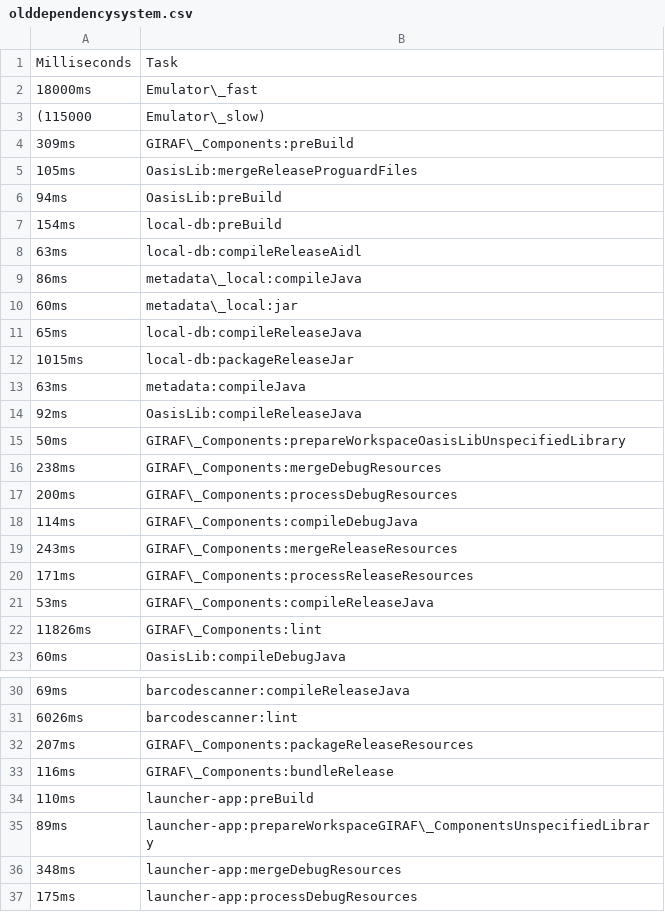
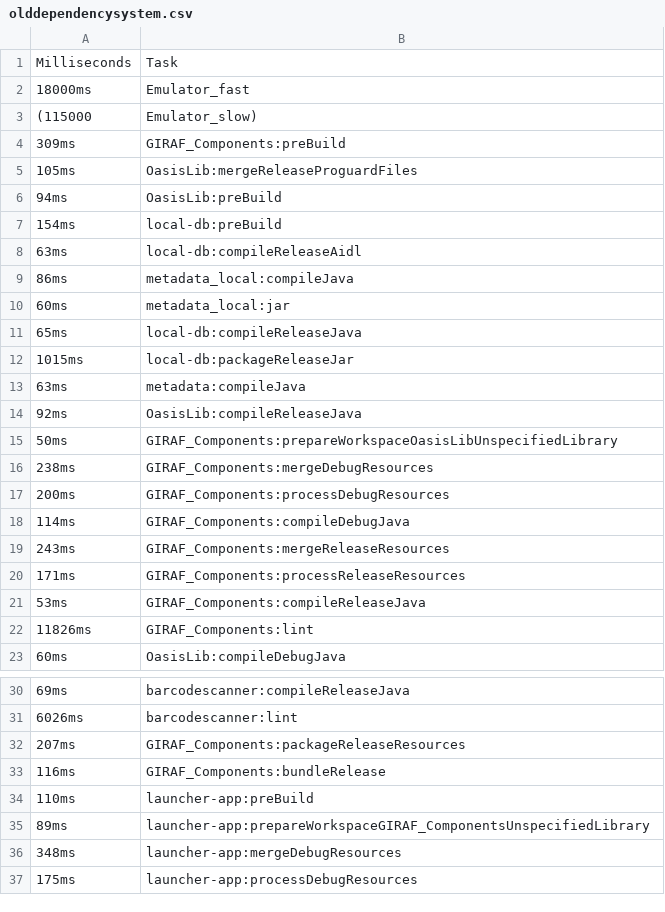
Before and after one commit to Spinkelben/P6, a CSV file: report/part_appendix/olddependencysystem.csv, drawn as a sheet; only a part is shown, gaps mark what is left out; the diff covers the shown part only.

Commit message:
\_ => _

```diff
--- a/report/part_appendix/olddependencysystem.csv
+++ b/report/part_appendix/olddependencysystem.csv
@@ -1,5 +1,5 @@
 Milliseconds;Task
-18000ms;Emulator\_fast
-(115000; Emulator\_slow)
-309ms;GIRAF\_Components:preBuild
+18000ms;Emulator_fast
+(115000; Emulator_slow)
+309ms;GIRAF_Components:preBuild
 105ms;OasisLib:mergeReleaseProguardFiles
@@ -8,4 +8,4 @@ Milliseconds;Task
 63ms;local-db:compileReleaseAidl
-86ms;metadata\_local:compileJava
-60ms;metadata\_local:jar
+86ms;metadata_local:compileJava
+60ms;metadata_local:jar
 65ms;local-db:compileReleaseJava
@@ -14,10 +14,10 @@ Milliseconds;Task
 92ms;OasisLib:compileReleaseJava
-50ms;GIRAF\_Components:prepareWorkspaceOasisLibUnspecifiedLibrary
-238ms;GIRAF\_Components:mergeDebugResources
-200ms;GIRAF\_Components:processDebugResources
-114ms;GIRAF\_Components:compileDebugJava
-243ms;GIRAF\_Components:mergeReleaseResources
-171ms;GIRAF\_Components:processReleaseResources
-53ms;GIRAF\_Components:compileReleaseJava
-11826ms;GIRAF\_Components:lint
+50ms;GIRAF_Components:prepareWorkspaceOasisLibUnspecifiedLibrary
+238ms;GIRAF_Components:mergeDebugResources
+200ms;GIRAF_Components:processDebugResources
+114ms;GIRAF_Components:compileDebugJava
+243ms;GIRAF_Components:mergeReleaseResources
+171ms;GIRAF_Components:processReleaseResources
+53ms;GIRAF_Components:compileReleaseJava
+11826ms;GIRAF_Components:lint
 60ms;OasisLib:compileDebugJava
@@ -31,6 +31,6 @@ Milliseconds;Task
 6026ms;barcodescanner:lint
-207ms;GIRAF\_Components:packageReleaseResources
-116ms;GIRAF\_Components:bundleRelease
+207ms;GIRAF_Components:packageReleaseResources
+116ms;GIRAF_Components:bundleRelease
 110ms;launcher-app:preBuild
-89ms;launcher-app:prepareWorkspaceGIRAF\_ComponentsUnspecifiedLibrary
+89ms;launcher-app:prepareWorkspaceGIRAF_ComponentsUnspecifiedLibrary
 348ms;launcher-app:mergeDebugResources
```
Also changed, not shown: 11 edited cells elsewhere in this file.
